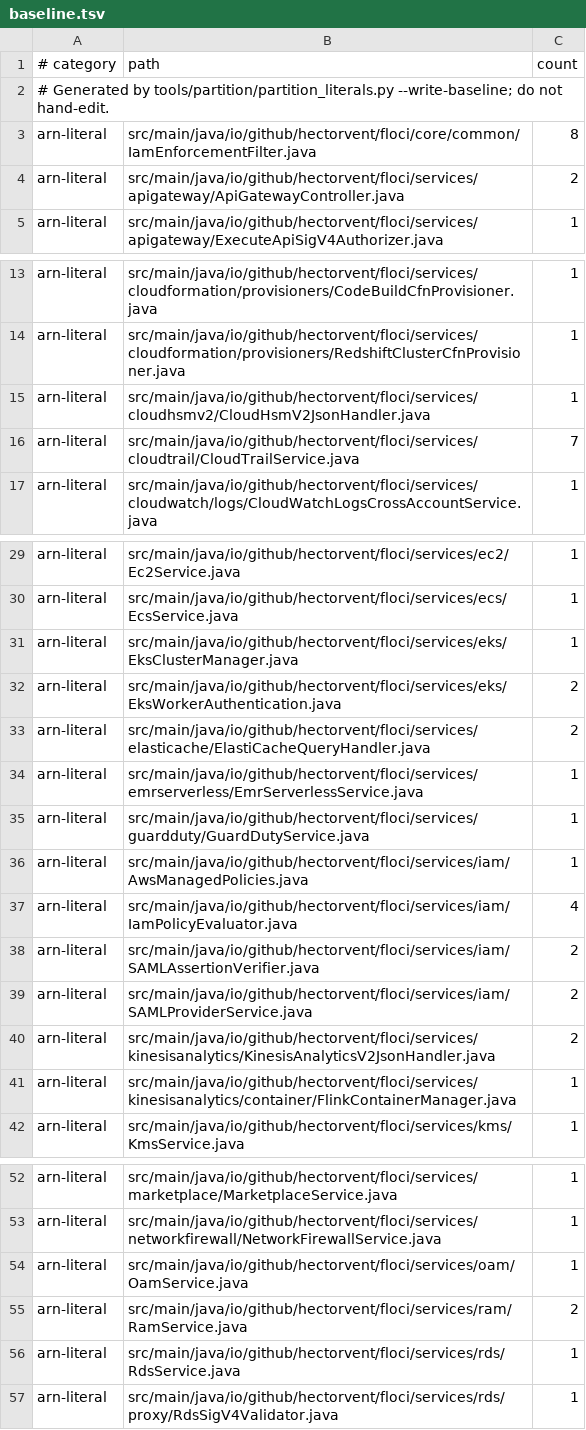
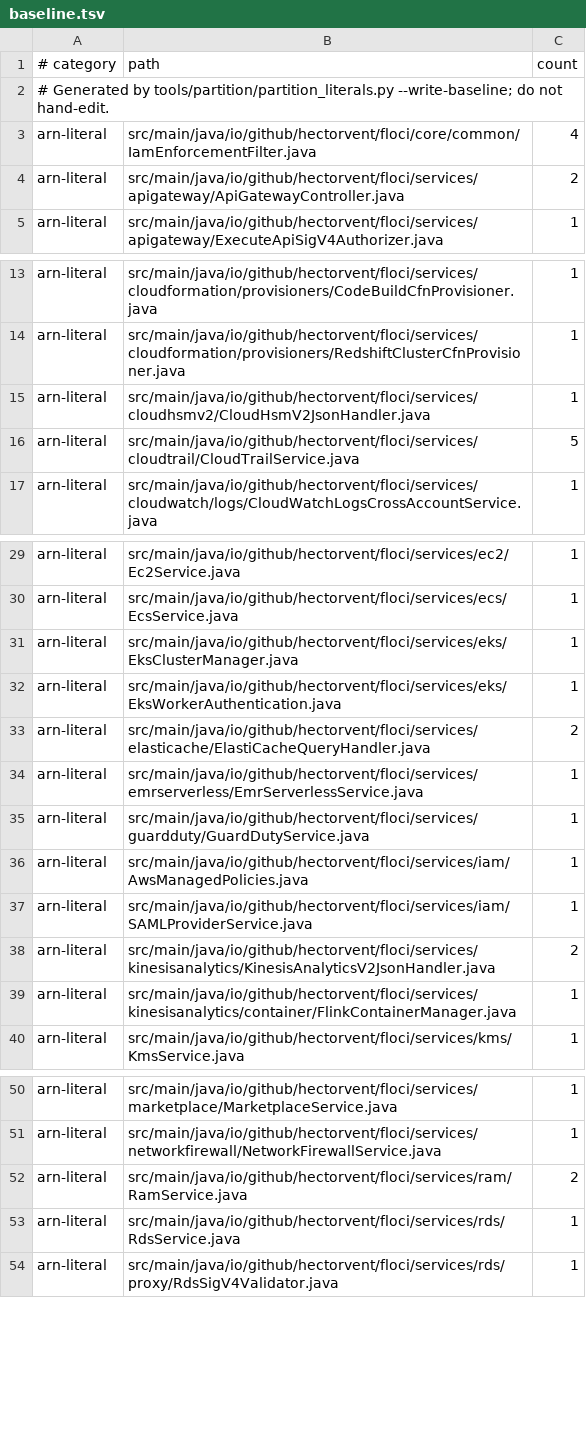
Before and after one commit to omatheusmesmo/floci, a TSV file: tools/partition/baseline.tsv, drawn as a sheet; only a part is shown, gaps mark what is left out; the diff covers the shown part only.

Commit message:
fix(core): read ARNs and Step Functions integration ids in every partition (#4358)
P2 of the multi-partition initiative (#4272), the parse side. StatesIntegration
replaces the literal arn:aws:states::: integration ids the ASL executor and the
definition validator compared against: the CDK builds them as
arn:${Aws.PARTITION}:states:::, so a China or GovCloud state machine never
matched (aws-cdk task-utils.ts:36). Only AWS's three suffixes (.sync, .sync:2,
.waitForTaskToken) parse, and a dispatch that does not read the suffix accepts
none, so sqs:sendMessage.bogus stays unsupported as it was. AwsArnUtils
.resourceIfArnFor replaces the 16 startsWith("arn:aws") probes, so bucket
policies, S3 resource paths, assumed-role principals, SAML role pairs, EKS
instance profiles, Security Hub, OAM and CloudTrail selectors recognise China,
GovCloud and ISO ARNs, and an assumed role's underlying role is rebuilt in the
session's own partition. Where a check used to pin arn:aws: and thereby the
commercial partition, it now pins the partition explicitly: a root principal
matches only a caller of the same partition and account, and a Security Hub
resource ARN must carry the request's partition. The 25 hand-rolled partition
alternations in regexes collapse onto AwsArnUtils.PARTITION_REGEX. The
partition-literal baseline drops from 270 to 195 gated occurrences.

Part of #4272
Signed-off-by: Matheus Oliveira <matheus.6148@gmail.com>

```diff
--- a/tools/partition/baseline.tsv
+++ b/tools/partition/baseline.tsv
@@ -2,3 +2,3 @@
 # Generated by tools/partition/partition_literals.py --write-baseline; do not hand-edit.
-arn-literal	src/main/java/io/github/hectorvent/floci/core/common/IamEnforcementFilter.java	8
+arn-literal	src/main/java/io/github/hectorvent/floci/core/common/IamEnforcementFilter.java	4
 arn-literal	src/main/java/io/github/hectorvent/floci/services/apigateway/ApiGatewayController.java	2
@@ -15,3 +15,3 @@ arn-literal	src/main/java/io/github/hectorvent/floci/services/cloudformation/pro
 arn-literal	src/main/java/io/github/hectorvent/floci/services/cloudhsmv2/CloudHsmV2JsonHandler.java	1
-arn-literal	src/main/java/io/github/hectorvent/floci/services/cloudtrail/CloudTrailService.java	7
+arn-literal	src/main/java/io/github/hectorvent/floci/services/cloudtrail/CloudTrailService.java	5
 arn-literal	src/main/java/io/github/hectorvent/floci/services/cloudwatch/logs/CloudWatchLogsCrossAccountService.java	1
@@ -31,3 +31,3 @@ arn-literal	src/main/java/io/github/hectorvent/floci/services/ecs/EcsService.jav
 arn-literal	src/main/java/io/github/hectorvent/floci/services/eks/EksClusterManager.java	1
-arn-literal	src/main/java/io/github/hectorvent/floci/services/eks/EksWorkerAuthentication.java	2
+arn-literal	src/main/java/io/github/hectorvent/floci/services/eks/EksWorkerAuthentication.java	1
 arn-literal	src/main/java/io/github/hectorvent/floci/services/elasticache/ElastiCacheQueryHandler.java	2
@@ -36,5 +36,3 @@ arn-literal	src/main/java/io/github/hectorvent/floci/services/guardduty/GuardDut
 arn-literal	src/main/java/io/github/hectorvent/floci/services/iam/AwsManagedPolicies.java	1
-arn-literal	src/main/java/io/github/hectorvent/floci/services/iam/IamPolicyEvaluator.java	4
-arn-literal	src/main/java/io/github/hectorvent/floci/services/iam/SAMLAssertionVerifier.java	2
-arn-literal	src/main/java/io/github/hectorvent/floci/services/iam/SAMLProviderService.java	2
+arn-literal	src/main/java/io/github/hectorvent/floci/services/iam/SAMLProviderService.java	1
 arn-literal	src/main/java/io/github/hectorvent/floci/services/kinesisanalytics/KinesisAnalyticsV2JsonHandler.java	2
@@ -53,3 +51,2 @@ arn-literal	src/main/java/io/github/hectorvent/floci/services/marketplace/Market
 arn-literal	src/main/java/io/github/hectorvent/floci/services/networkfirewall/NetworkFirewallService.java	1
-arn-literal	src/main/java/io/github/hectorvent/floci/services/oam/OamService.java	1
 arn-literal	src/main/java/io/github/hectorvent/floci/services/ram/RamService.java	2
```
Also changed, not shown: 15 removed rows and 3 edited cells elsewhere in this file, 35 other files.
